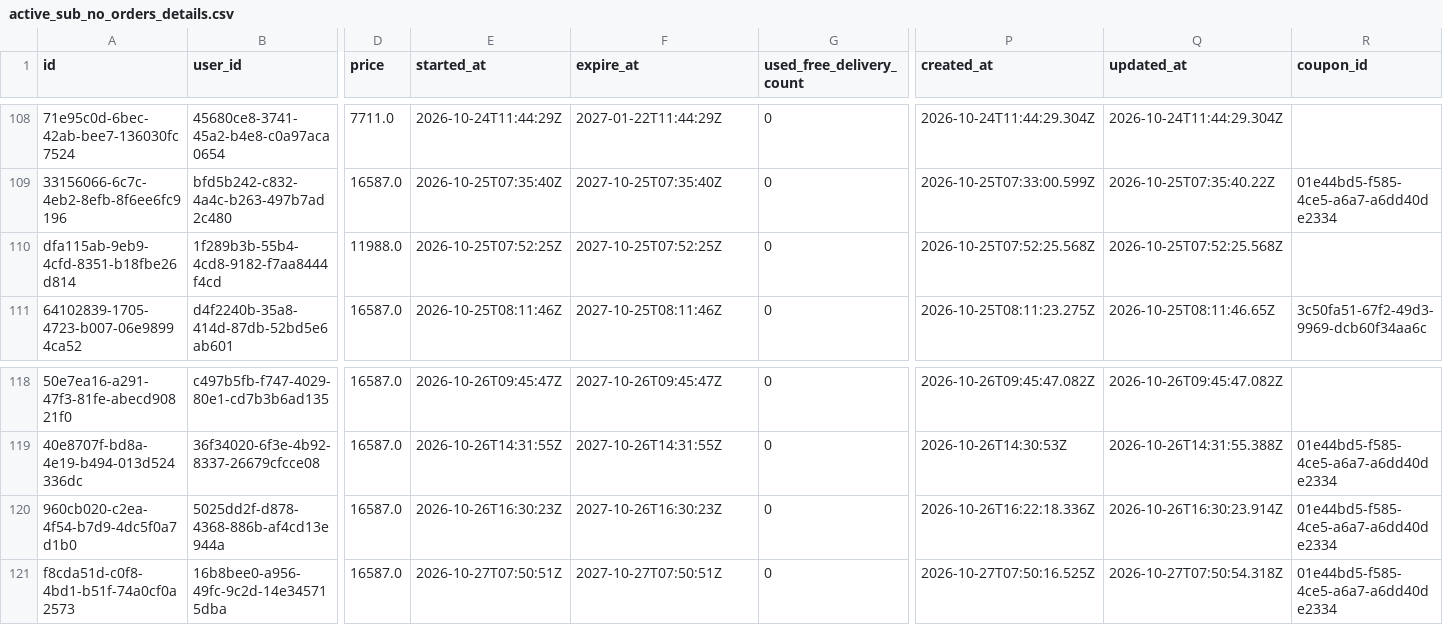
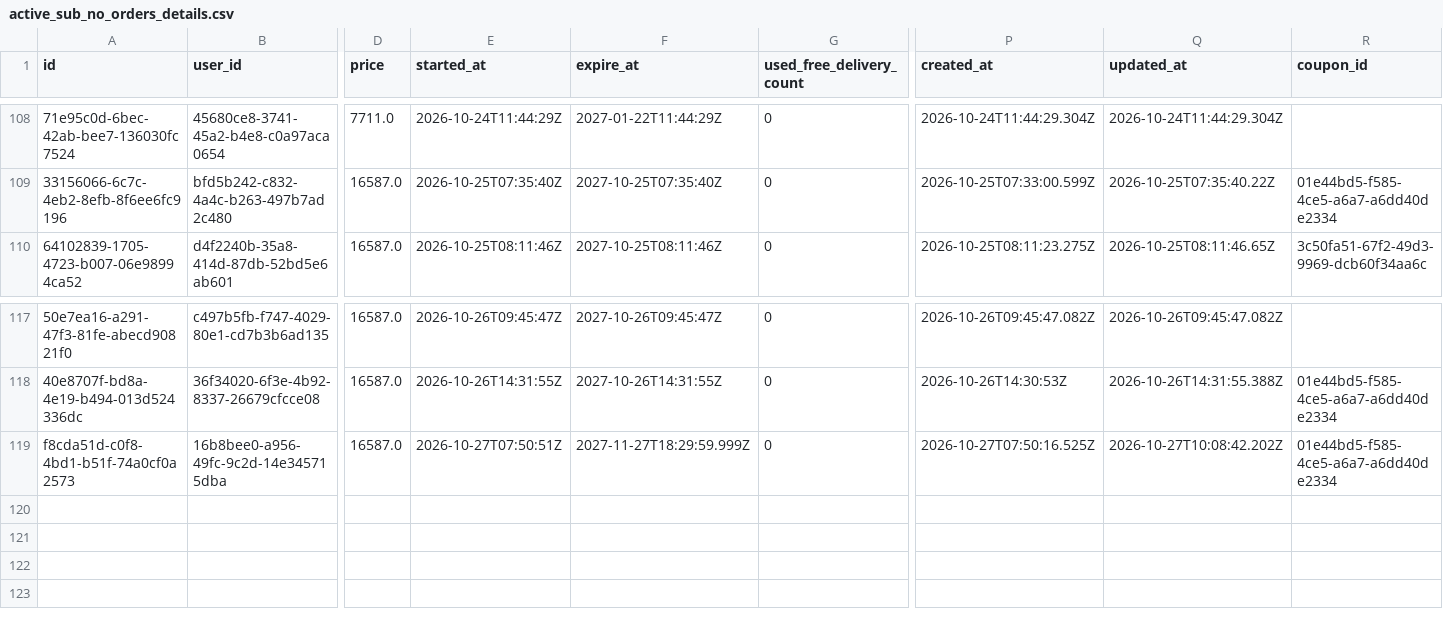
Before and after one commit to Amankr0402/Daily-Sales-Revenue-Report, a CSV file: data/active_sub_no_orders_details.csv, drawn as a sheet; only a part is shown, gaps mark what is left out; removed rows and columns are numbered as before the commit, all else as after; rows hold the shown columns only; the diff names each change by its address in the sheet, - before the commit and + after, or states it on an @@ line.

```diff
--- a/data/active_sub_no_orders_details.csv
+++ b/data/active_sub_no_orders_details.csv
-row 110: dfa115ab-9eb9-4cfd-8351-b18fbe26d814 | 1f289b3b-55b4-4cd8-9182-f7aa8444f4cd | 11988.0 | 2026-10-25T07:52:25Z | 2027-10-25T07:52:25Z | 0 | 2026-10-25T07:52:25.568Z | 2026-10-25T07:52:25.568Z
-row 120: 960cb020-c2ea-4f54-b7d9-4dc5f0a7d1b0 | 5025dd2f-d878-4368-886b-af4cd13e944a | 16587.0 | 2026-10-26T16:30:23Z | 2027-10-26T16:30:23Z | 0 | 2026-10-26T16:22:18.336Z | 2026-10-26T16:30:23.914Z | 01e44bd5-f585-4ce5-a6a7-a6dd40de2334
-F119 (expire_at): 2027-10-27T07:50:51Z
+F119 (expire_at): 2027-11-27T18:29:59.999Z
-Q119 (updated_at): 2026-10-27T07:50:54.318Z
+Q119 (updated_at): 2026-10-27T10:08:42.202Z
```
Also changed, not shown: data/missed_leads_details.csv, data/new_users_delivery_status_details.csv, 31 other files.
